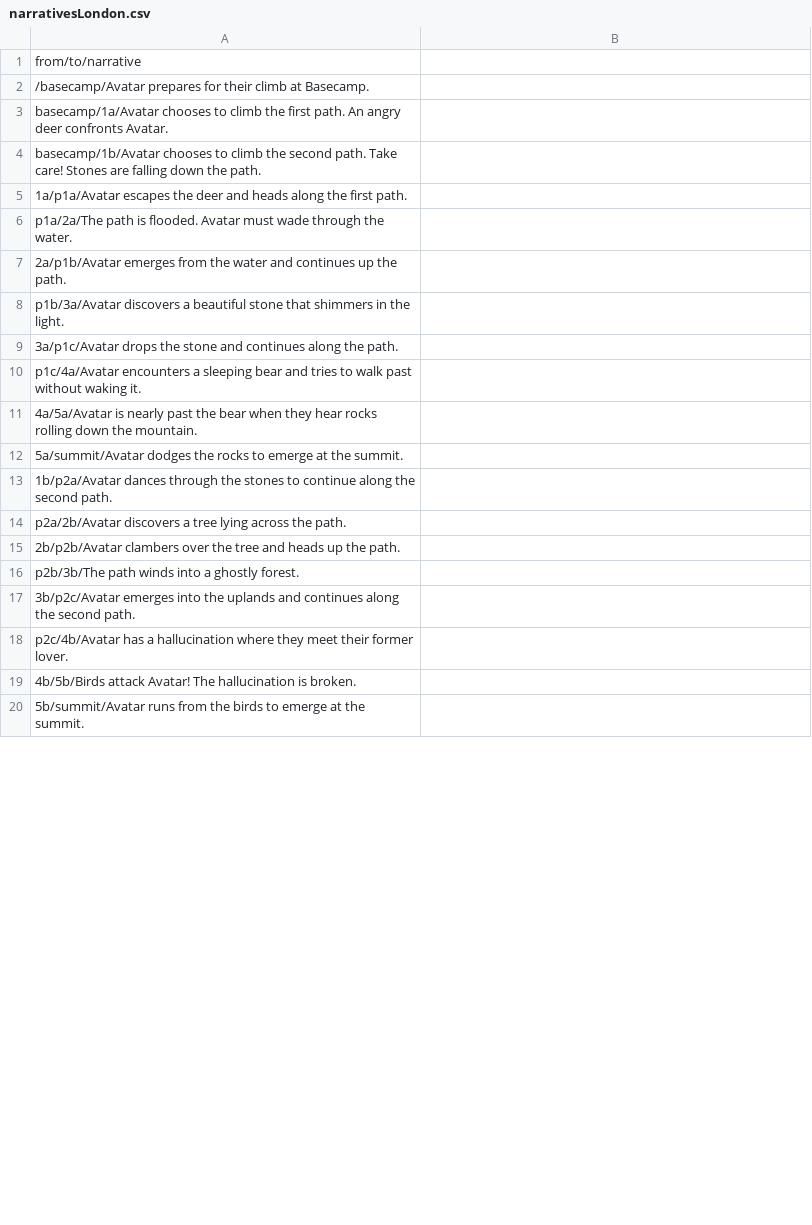
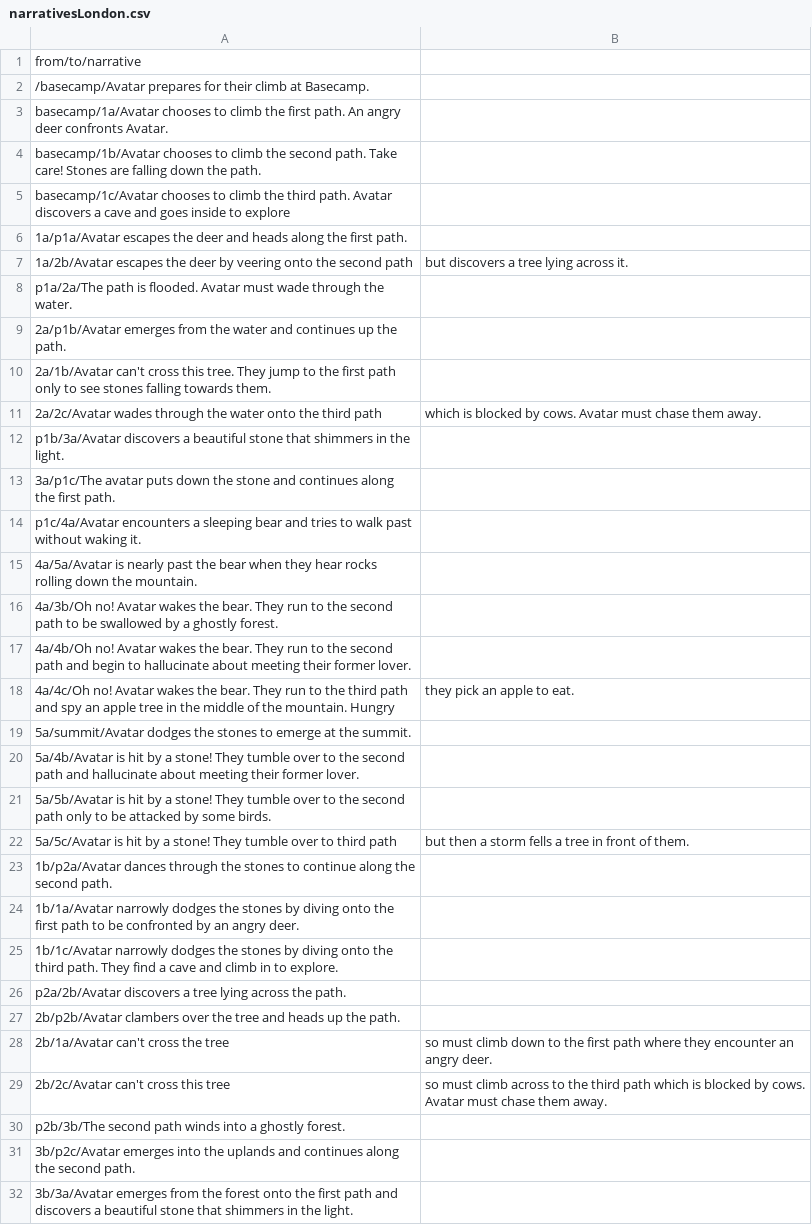
Before and after one commit to cgreenhalgh/muzivisual, a CSV file: app/visualcontent/narrativesLondon.csv, drawn as a sheet; only a part is shown; the shorter side is filled out with more unchanged rows; addresses are those after the commit; the diff covers the shown part only; the diff names each change by its address in the sheet, - before the commit and + after, or states it on an @@ line.

Commit message:
update maps for london; add menu page alert about research

```diff
--- a/app/visualcontent/narrativesLondon.csv
+++ b/app/visualcontent/narrativesLondon.csv
@@ row 28 moved to row 5: basecamp/1c/Avatar chooses to climb the … @@
@@ row 21 moved to row 7: 1a/2b/Avatar escapes the deer by veering… @@
@@ row 24 moved to row 10: 2a/1b/Avatar can't cross this tree. They… @@
+row 11: 2a/2c/Avatar wades through the water onto the third path | which is blocked by cows. Avatar must chase them away.
-A13: 3a/p1c/Avatar drops the stone and continues along the path.
+A13: 3a/p1c/The avatar puts down the stone and continues along the first path.
-A16: 5a/summit/Avatar dodges the rocks to emerge at the summit.
+A16: 4a/3b/Oh no! Avatar wakes the bear. They run to the second path to be swallowed by a ghostly forest.
+row 17: 4a/4b/Oh no! Avatar wakes the bear. They run to the second path and begin to hallucinate about meeting their former lover.
+row 18: 4a/4c/Oh no! Avatar wakes the bear. They run to the third path and spy an apple tree in the middle of the mountain. Hungry | they pick an apple to eat.
+row 19: 5a/summit/Avatar dodges the stones to emerge at the summit.
@@ row 26 moved to row 20: 5a/4b/Avatar is hit by a stone! They tum… @@
+row 21: 5a/5b/Avatar is hit by a stone! They tumble over to the second path only to be attacked by some birds.
+row 22: 5a/5c/Avatar is hit by a stone! They tumble over to third path | but then a storm fells a tree in front of them.
+row 24: 1b/1a/Avatar narrowly dodges the stones by diving onto the first path to be confronted by an angry deer.
+row 25: 1b/1c/Avatar narrowly dodges the stones by diving onto the third path. They find a cave and climb in to explore.
@@ row 22 moved to row 28: 2b/1a/Avatar can't cross the tree @@
+row 29: 2b/2c/Avatar can't cross this tree | so must climb across to the third path which is blocked by cows. Avatar must chase them away.
-A30: p2b/3b/The path winds…
+A30: p2b/3b/The second path winds…
-A32: p2c/4b/Avatar has a hallucination where they meet their former lover.
+A32: 3b/3a/Avatar emerges from the forest onto the first path and discovers a beautiful stone that shimmers in the light.
```
Also changed, not shown: 7 added rows, 2 removed rows and 7 edited cells elsewhere in this file, app/maps/Climb!London.csv, 4 other files.
